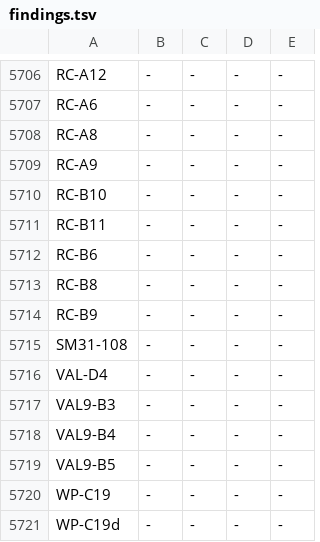
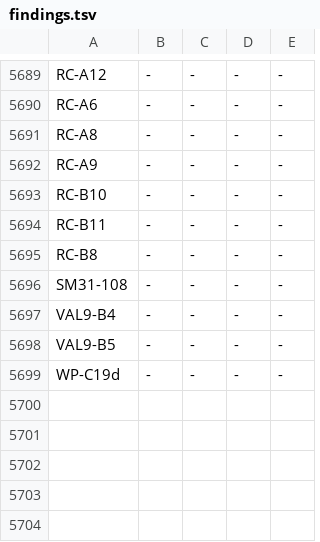
Before and after one commit to bob123456678/TrainControl, a TSV file: docs/manual-tests/findings.tsv, drawn as a sheet; only a part is shown, gaps mark what is left out; the diff covers the shown part only; the diff names each change by its address in the sheet, - before the commit and + after, or states it on an @@ line.

```diff
--- a/docs/manual-tests/findings.tsv
+++ b/docs/manual-tests/findings.tsv
-row 5712: RC-B6 | - | - | - | -
-row 5714: RC-B9 | - | - | - | -
-row 5716: VAL-D4 | - | - | - | -
-row 5717: VAL9-B3 | - | - | - | -
-row 5720: WP-C19 | - | - | - | -
```
Also changed, not shown: 17 removed rows elsewhere in this file, 4 other files.
